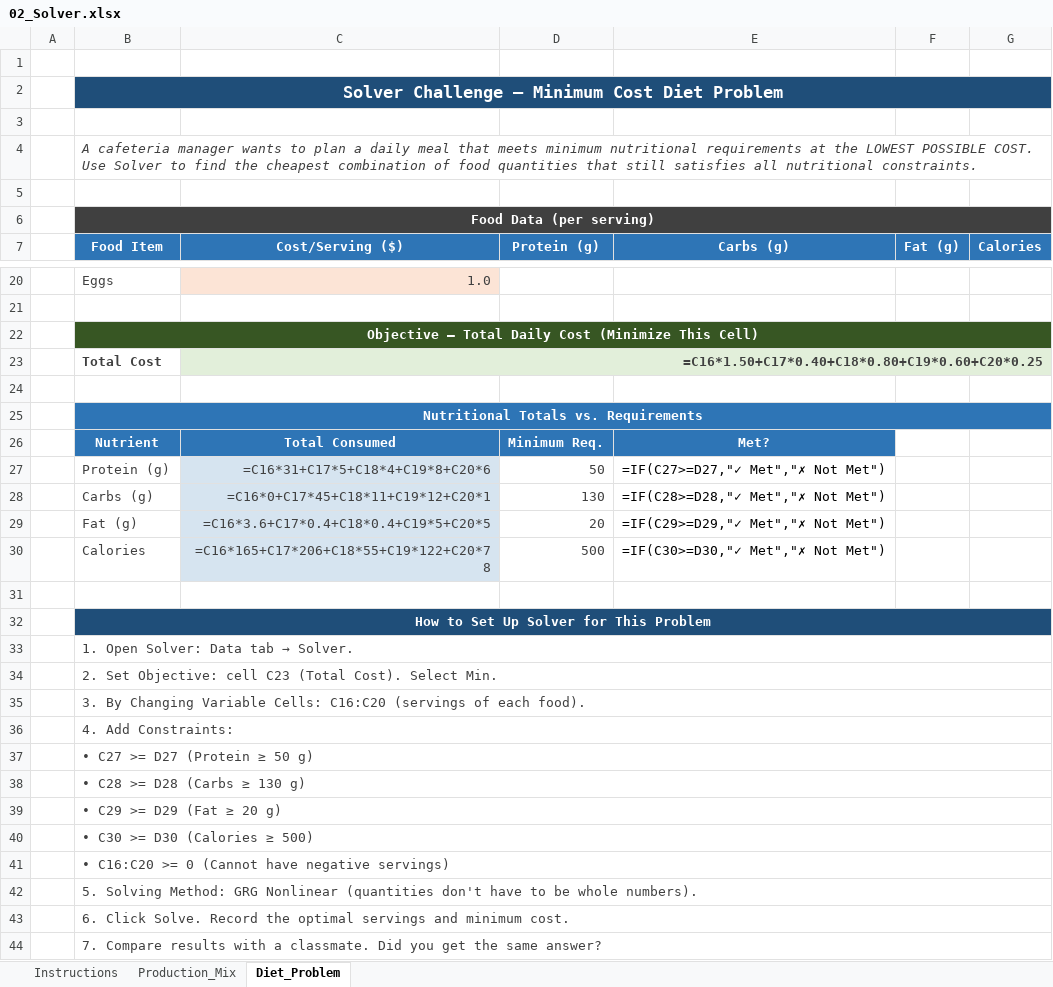
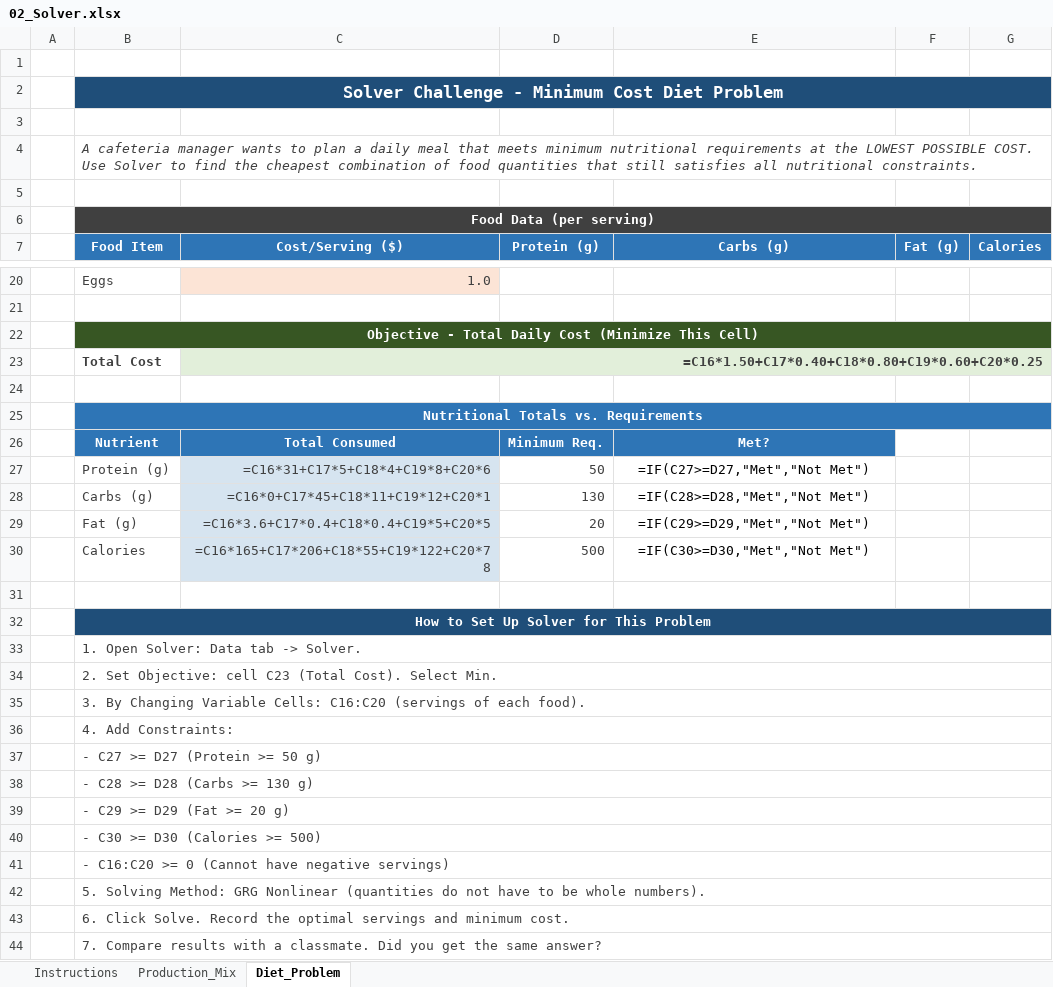
Before and after one commit to jjasser87/dtaexcel, an Excel workbook: rFLA300/chapter-10/02_Solver.xlsx, sheet Diet_Problem, drawn as a sheet; only a part is shown, gaps mark what is left out; values as stored, in another font and other column widths than the file's, no borders; formulas without a stored value are shown as written; the diff covers the shown part only; the diff names each change by its address in the sheet, - before the commit and + after, or states it on an @@ line.

Commit message:
Fix 02_Solver.xlsx: remove invalid formula string and Unicode from IF formulas

```diff
--- a/rFLA300/chapter-10/02_Solver.xlsx (sheet Diet_Problem)
+++ b/rFLA300/chapter-10/02_Solver.xlsx (sheet Diet_Problem)
-B2 (Food Item): Solver Challenge — Minimum Cost Diet Problem
+B2 (Food Item): Solver Challenge - Minimum Cost Diet Problem
-B22 (Food Item): Objective — Total Daily…
+B22 (Food Item): Objective - Total Daily…
-E27 (Carbs (g)): =IF(C27>=D27,"✓ Met","✗ Not Met")
+E27 (Carbs (g)): =IF(C27>=D27,"Met","Not Met")
-E28 (Carbs (g)): =IF(C28>=D28,"✓ Met","✗ Not Met")
+E28 (Carbs (g)): =IF(C28>=D28,"Met","Not Met")
-E29 (Carbs (g)): =IF(C29>=D29,"✓ Met","✗ Not Met")
+E29 (Carbs (g)): =IF(C29>=D29,"Met","Not Met")
-E30 (Carbs (g)): =IF(C30>=D30,"✓ Met","✗ Not Met")
+E30 (Carbs (g)): =IF(C30>=D30,"Met","Not Met")
@@ B33 (Food Item): 1. Open Solver: Data tab → Solver. → 1. Open Solver: Data tab -> Solver. @@
-B37 (Food Item): • C27 >= D27 (Protein ≥ 50 g)
+B37 (Food Item): - C27 >= D27 (Protein >= 50 g)
-B38 (Food Item): • C28 >= D28 (Carbs ≥ 130 g)
+B38 (Food Item): - C28 >= D28 (Carbs >= 130 g)
-B39 (Food Item): • C29 >= D29 (Fat ≥ 20 g)
+B39 (Food Item): - C29 >= D29 (Fat >= 20 g)
-B40 (Food Item): • C30 >= D30 (Calories ≥ 500)
+B40 (Food Item): - C30 >= D30 (Calories >= 500)
-B41 (Food Item): • C16:C20 >=…
+B41 (Food Item): - C16:C20 >=…
-B42 (Food Item): …Nonlinear (quantities don't have to…
+B42 (Food Item): …Nonlinear (quantities do not have to…
```
Also changed, not shown: 1 edited cell elsewhere in this sheet, sheet Production_Mix, sheet Instructions.
